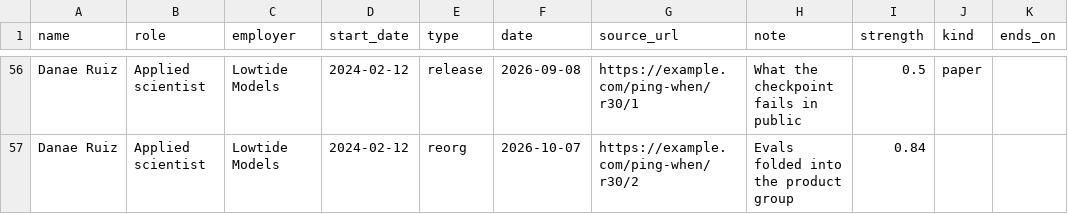
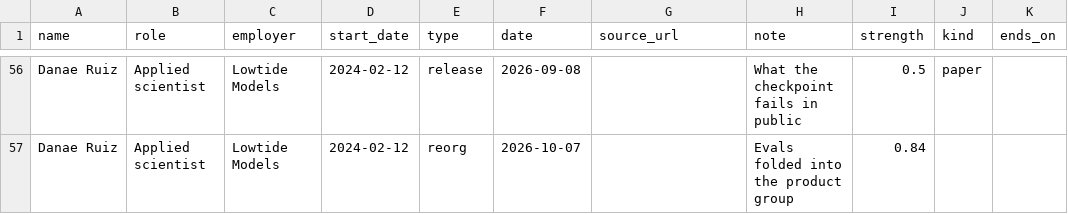
Before and after one commit to amyzhuang111/ping-when, a CSV file: public/ping-when-example.csv, drawn as a sheet; only a part is shown, gaps mark what is left out; the diff covers the shown part only; the diff names each change by its address in the sheet, - before the commit and + after, or states it on an @@ line.

Commit message:
Never render placeholder URLs: drop example.com from seed/template, show 'Fictional seed signal, no source link'; e2e link checks

```diff
--- a/public/ping-when-example.csv
+++ b/public/ping-when-example.csv
-G56 (source_url): https://example.com/ping-when/r30/1
+G56 (source_url): (empty)
-G57 (source_url): https://example.com/ping-when/r30/2
+G57 (source_url): (empty)
```
Also changed, not shown: 52 edited cells elsewhere in this file, 7 other files.
